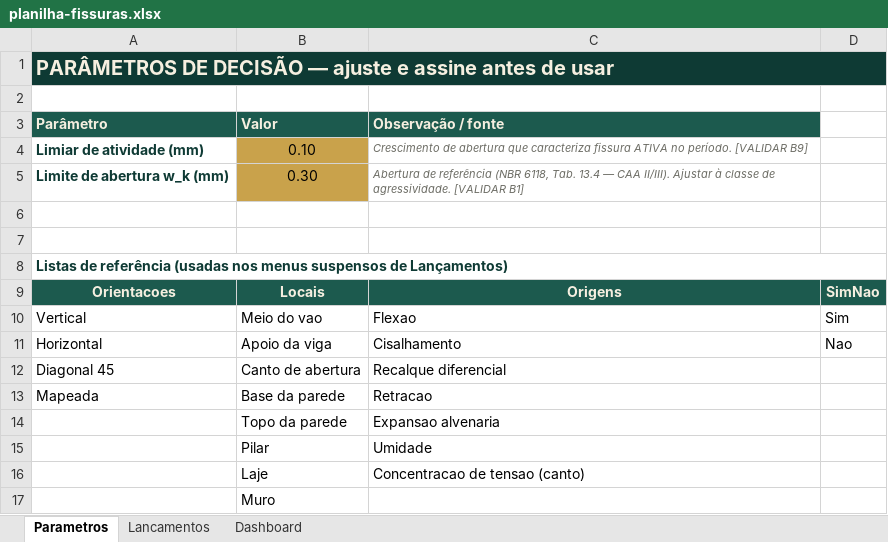
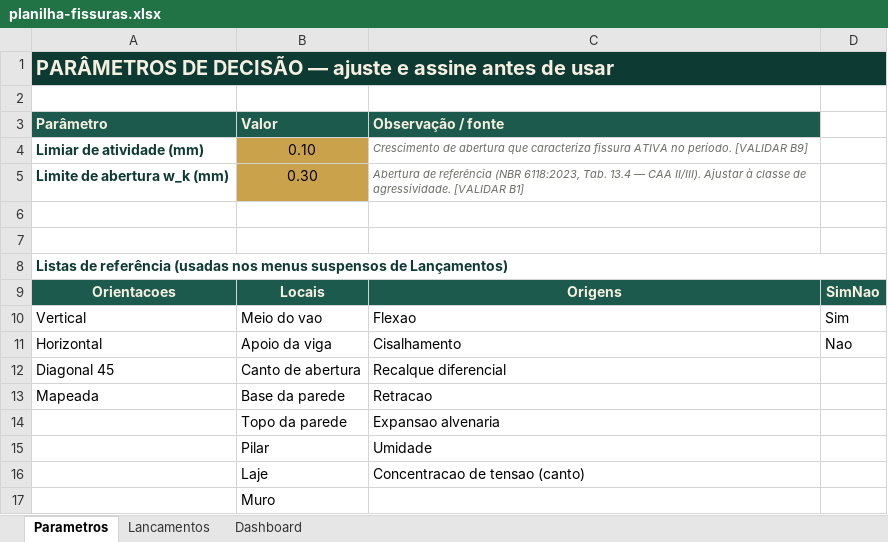
Before and after one commit to gustavodomingos10/teste, an Excel workbook: escola-de-obra/02-curso-piloto/kit/planilha/planilha-fissuras.xlsx, sheet Parametros, drawn as a sheet; values as stored, in another font and other column widths than the file's, no borders; the diff names each change by its address in the sheet, - before the commit and + after, or states it on an @@ line.

```diff
--- a/escola-de-obra/02-curso-piloto/kit/planilha/planilha-fissuras.xlsx (sheet Parametros)
+++ b/escola-de-obra/02-curso-piloto/kit/planilha/planilha-fissuras.xlsx (sheet Parametros)
-C5 (Observação / fonte): …referência (NBR 6118, Tab. 13.4…
+C5 (Observação / fonte): …referência (NBR 6118:2023, Tab. 13.4…
```
Also changed, not shown: escola-de-obra/04-curso-fundacoes/kit/planilha/planilha-fundacoes.xlsx, escola-de-obra/05-curso-concreto/kit/planilha/planilha-concreto.xlsx, 43 other files.
